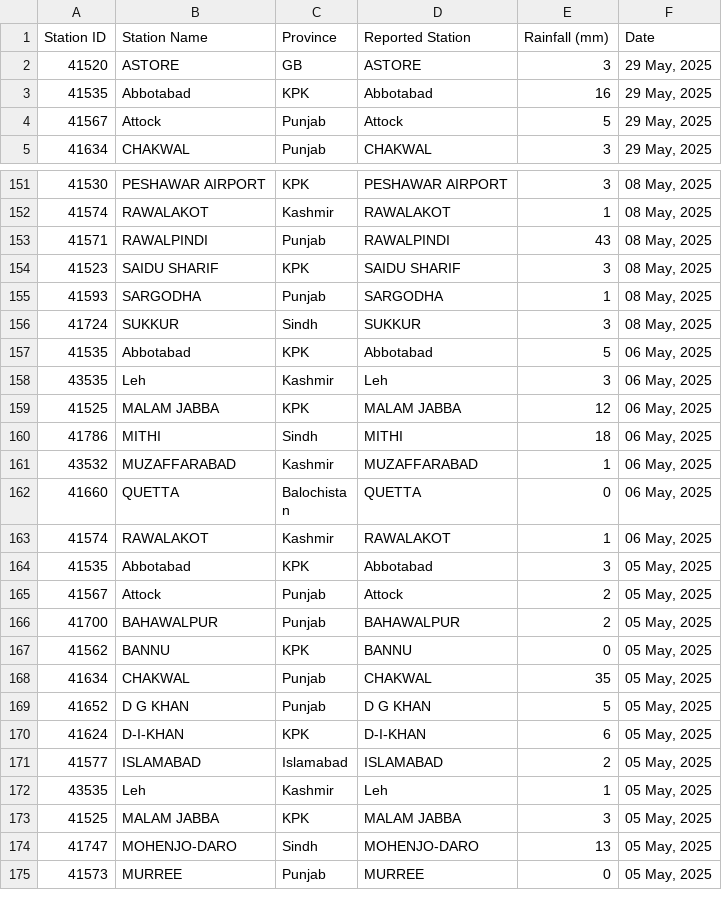
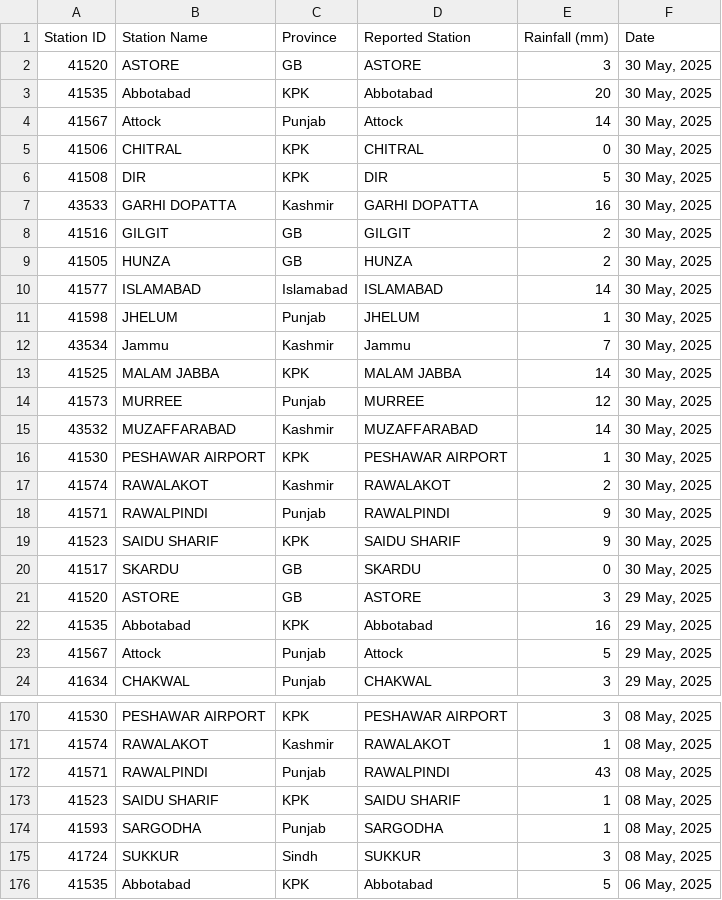
Before and after one commit to muhammadshah10/pakistan-rainfall-scraper, a CSV file: testRainfall.csv, drawn as a sheet; only a part is shown, gaps mark what is left out; the shorter side is filled out with more unchanged rows.

```diff
--- a/testRainfall.csv
+++ b/testRainfall.csv
@@ -1,2 +1,21 @@
 Station ID,Station Name,Province,Reported Station,Rainfall (mm),Date
+41520,ASTORE,GB,ASTORE,3,"30 May, 2025"
+41535,Abbotabad,KPK,Abbotabad,20,"30 May, 2025"
+41567,Attock,Punjab,Attock,14,"30 May, 2025"
+41506,CHITRAL,KPK,CHITRAL,0,"30 May, 2025"
+41508,DIR,KPK,DIR,5,"30 May, 2025"
+43533,GARHI DOPATTA,Kashmir,GARHI DOPATTA,16,"30 May, 2025"
+41516,GILGIT,GB,GILGIT,2,"30 May, 2025"
+41505,HUNZA,GB,HUNZA,2,"30 May, 2025"
+41577,ISLAMABAD,Islamabad,ISLAMABAD,14,"30 May, 2025"
+41598,JHELUM,Punjab,JHELUM,1,"30 May, 2025"
+43534,Jammu,Kashmir,Jammu,7,"30 May, 2025"
+41525,MALAM JABBA,KPK,MALAM JABBA,14,"30 May, 2025"
+41573,MURREE,Punjab,MURREE,12,"30 May, 2025"
+43532,MUZAFFARABAD,Kashmir,MUZAFFARABAD,14,"30 May, 2025"
+41530,PESHAWAR AIRPORT,KPK,PESHAWAR AIRPORT,1,"30 May, 2025"
+41574,RAWALAKOT,Kashmir,RAWALAKOT,2,"30 May, 2025"
+41571,RAWALPINDI,Punjab,RAWALPINDI,9,"30 May, 2025"
+41523,SAIDU SHARIF,KPK,SAIDU SHARIF,9,"30 May, 2025"
+41517,SKARDU,GB,SKARDU,0,"30 May, 2025"
 41520,ASTORE,GB,ASTORE,3,"29 May, 2025"
@@ -153,3 +172,3 @@
 41571,RAWALPINDI,Punjab,RAWALPINDI,43,"08 May, 2025"
-41523,SAIDU SHARIF,KPK,SAIDU SHARIF,3,"08 May, 2025"
+41523,SAIDU SHARIF,KPK,SAIDU SHARIF,1,"08 May, 2025"
 41593,SARGODHA,Punjab,SARGODHA,1,"08 May, 2025"
```
